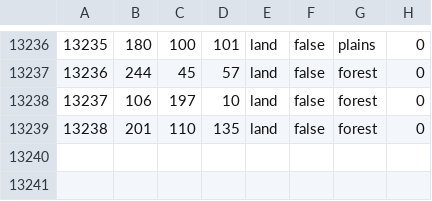
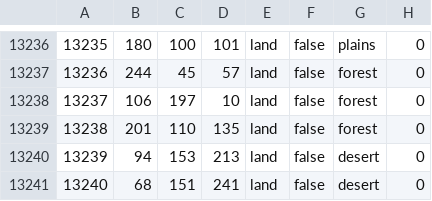
Before and after one commit to captaingen/World-in-Ashes, a CSV file: map/definition.csv, drawn as a sheet; only a part is shown, gaps mark what is left out.

```diff
--- a/map/definition.csv
+++ b/map/definition.csv
@@ -13239 +13239,3 @@
 13238;201;110;135;land;false;forest;0
+13239;94;153;213;land;false;desert;0
+13240;68;151;241;land;false;desert;0
```
Also changed, not shown: 13 other files.
